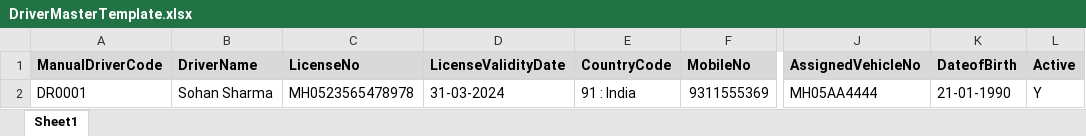
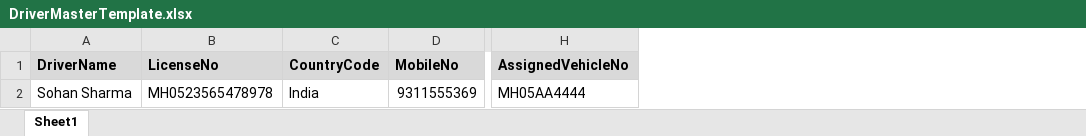
Before and after one commit to Dharmil2002/WebX-Visibility, an Excel workbook: src/assets/Download/DriverMasterTemplate.xlsx, sheet Sheet1, drawn as a sheet; only a part is shown, gaps mark what is left out; values as stored, in another font and other column widths than the file's, no borders; removed rows and columns are numbered as before the commit, all else as after; the diff names each change by its address in the sheet, - before the commit and + after, or states it on an @@ line.

Commit message:
some changes related to Driver Master upload

```diff
--- a/src/assets/Download/DriverMasterTemplate.xlsx (sheet Sheet1)
+++ b/src/assets/Download/DriverMasterTemplate.xlsx (sheet Sheet1)
-column A (ManualDriverCode), row 2: DR0001
-column D (LicenseValidityDate), row 2: 31-03-2024
-column K (DateofBirth), row 2: 21-01-1990
-column L (Active), row 2: Y
-C2 (CountryCode): 91 : India
+C2 (CountryCode): India
```
Also changed, not shown: 3 other files.
